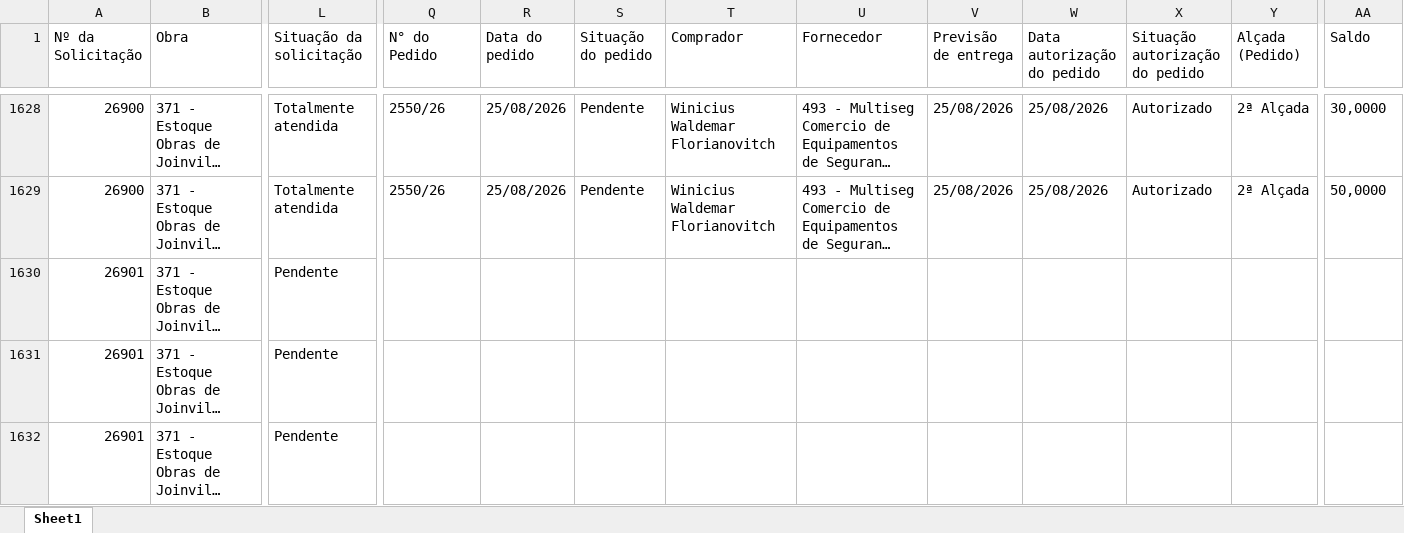
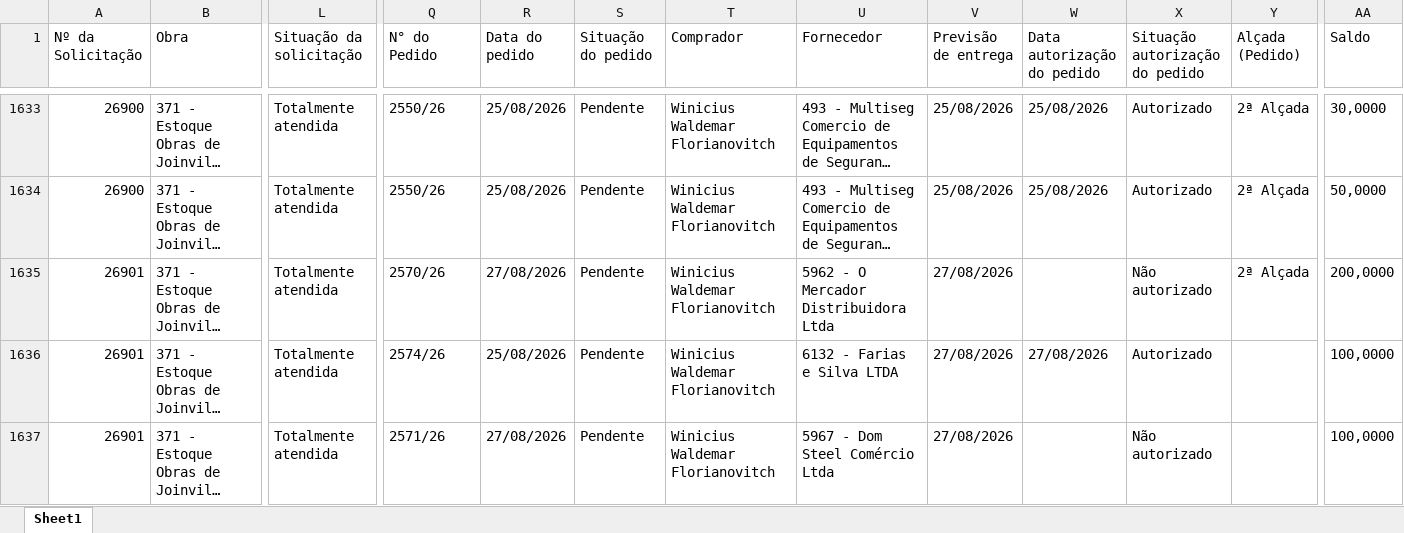
Before and after one commit to vicentecosantos/painel_de_compras_or, an Excel workbook: Relatorio_Painel de Compras.xlsx, sheet Sheet1, drawn as a sheet; only a part is shown, gaps mark what is left out; long unchanged cells end in …; values as stored, in another font and other column widths than the file's, no borders; addresses are those after the commit; the diff covers the shown part only; the diff names each change by its address in the sheet, - before the commit and + after, or states it on an @@ line.

```diff
--- a/Relatorio_Painel de Compras.xlsx (sheet Sheet1)
+++ b/Relatorio_Painel de Compras.xlsx (sheet Sheet1)
-L1635:L1637 (Situação da solicitação): Pendente
+L1635:L1637 (Situação da solicitação): Totalmente atendida
-Q1635 (N° do Pedido): (empty)
+Q1635 (N° do Pedido): 2570/26
-R1635 (Data do pedido): (empty)
+R1635 (Data do pedido): 27/08/2026
-S1635:S1637 (Situação do pedido): (empty)
+S1635:S1637 (Situação do pedido): Pendente
-T1635:T1637 (Comprador): (empty)
+T1635:T1637 (Comprador): Winicius Waldemar Florianovitch
-U1635 (Fornecedor): (empty)
+U1635 (Fornecedor): 5962 - O Mercador Distribuidora Ltda
-V1635:V1637 (Previsão de entrega): (empty)
+V1635:V1637 (Previsão de entrega): 27/08/2026
-X1635 (Situação autorização do pedido): (empty)
+X1635 (Situação autorização do pedido): Não autorizado
-Y1635 (Alçada (Pedido)): (empty)
+Y1635 (Alçada (Pedido)): 2ª Alçada
-AA1635 (Saldo): (empty)
+AA1635 (Saldo): 200,0000
-Q1636 (N° do Pedido): (empty)
+Q1636 (N° do Pedido): 2574/26
-R1636 (Data do pedido): (empty)
+R1636 (Data do pedido): 25/08/2026
-U1636 (Fornecedor): (empty)
+U1636 (Fornecedor): 6132 - Farias e Silva LTDA
-W1636 (Data autorização do pedido): (empty)
+W1636 (Data autorização do pedido): 27/08/2026
-X1636 (Situação autorização do pedido): (empty)
+X1636 (Situação autorização do pedido): Autorizado
-AA1636:AA1637 (Saldo): (empty)
+AA1636:AA1637 (Saldo): 100,0000
-Q1637 (N° do Pedido): (empty)
+Q1637 (N° do Pedido): 2571/26
-R1637 (Data do pedido): (empty)
+R1637 (Data do pedido): 27/08/2026
-U1637 (Fornecedor): (empty)
+U1637 (Fornecedor): 5967 - Dom Steel Comércio Ltda
-X1637 (Situação autorização do pedido): (empty)
+X1637 (Situação autorização do pedido): Não autorizado
```
Also changed, not shown: 10 added rows and 242 edited cells elsewhere in this sheet.
